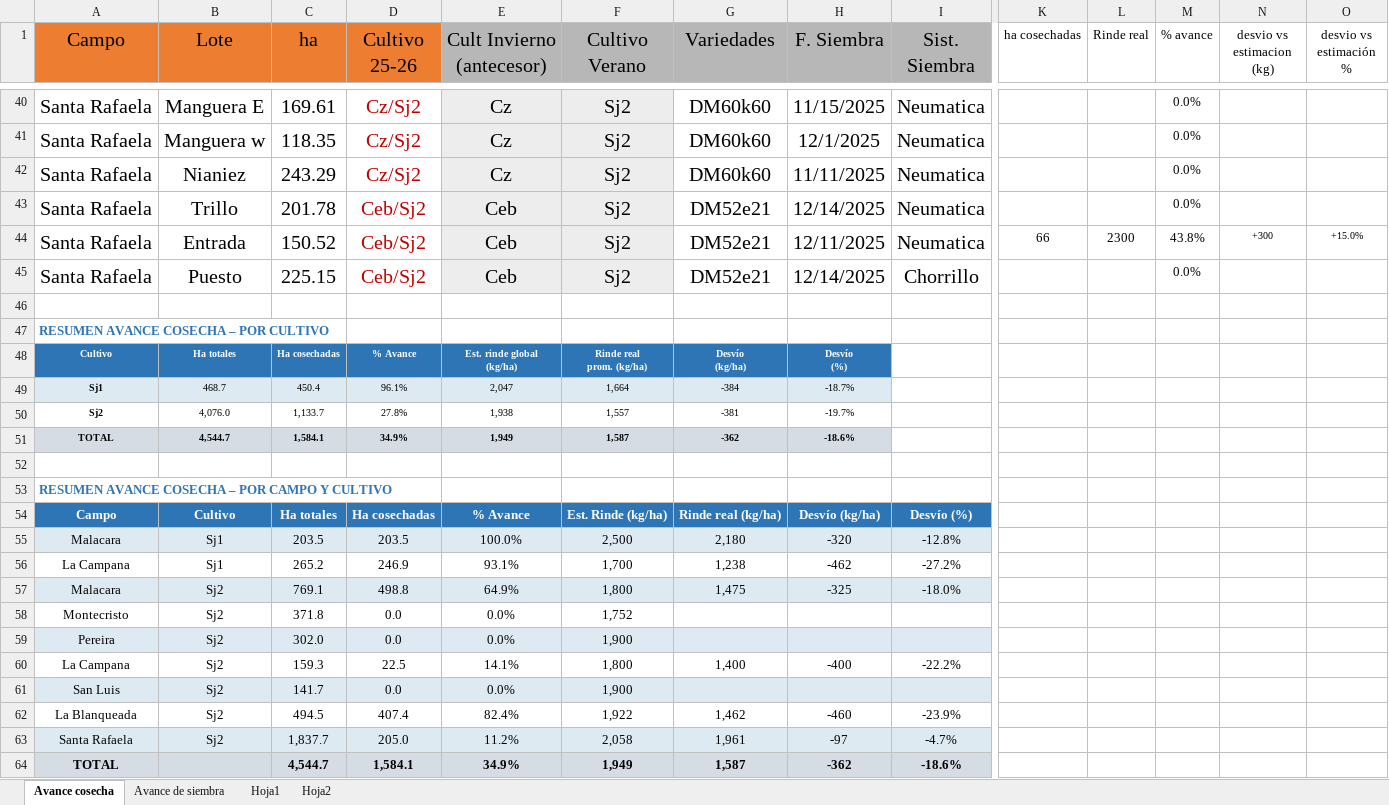
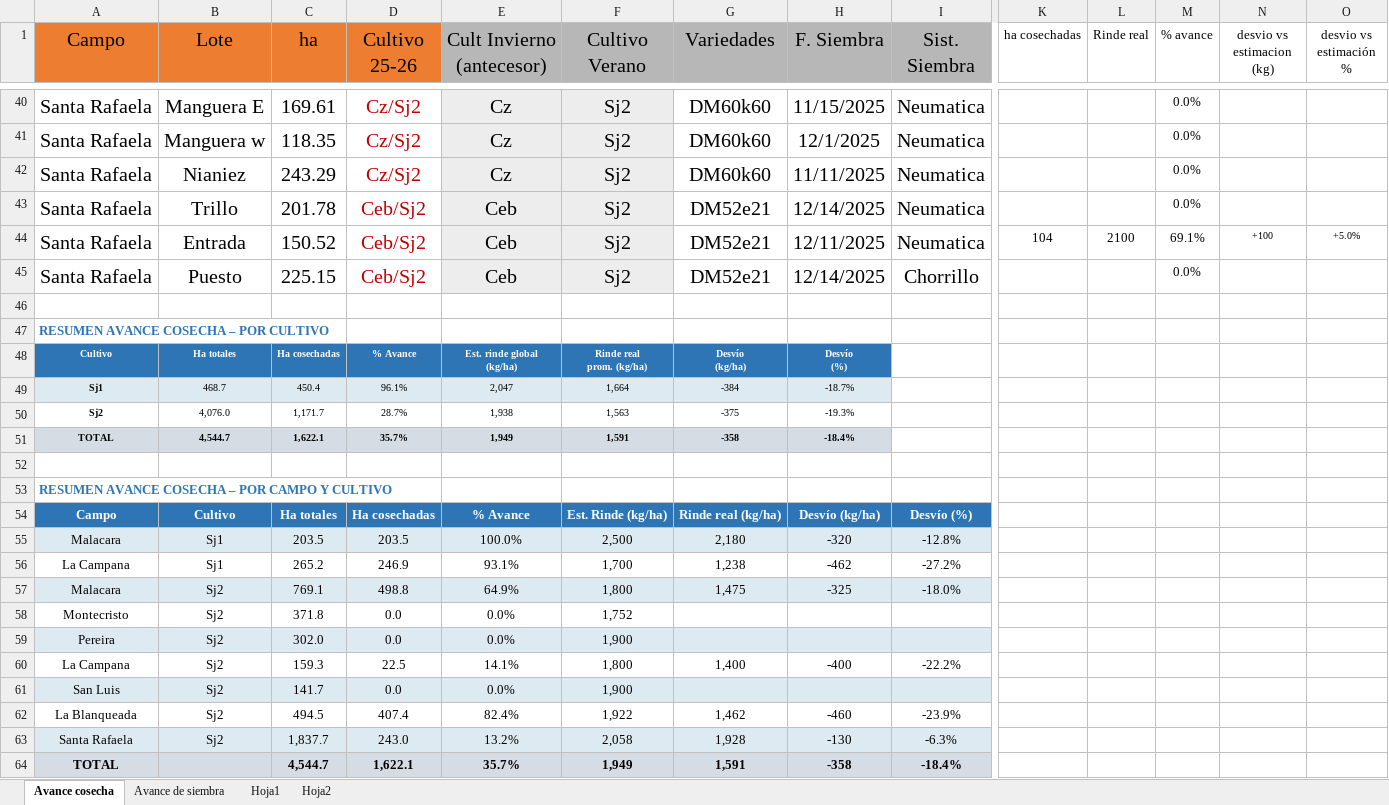
Before and after one commit to CeibosGroup/Avances-Lit.-Norte, an Excel workbook: avance.xlsx, sheet Avance cosecha, drawn as a sheet; only a part is shown, gaps mark what is left out; values as stored, in another font and other column widths than the file's, no borders; removed rows and columns are numbered as before the commit, all else as after; rows hold the shown columns only; the diff names each change by its address in the sheet, - before the commit and + after, or states it on an @@ line.

Commit message:
Add files via upload

```diff
--- a/avance.xlsx (sheet Avance cosecha)
+++ b/avance.xlsx (sheet Avance cosecha)
-K44 (ha cosechadas): 66
+K44 (ha cosechadas): 104
-L44 (Rinde real): 2300
+L44 (Rinde real): 2100
-M44 (% avance): 43.8%
+M44 (% avance): 69.1%
-N44 (desvio vs estimacion (kg)): +300
+N44 (desvio vs estimacion (kg)): +100
-O44 (desvio vs estimación %): +15.0%
+O44 (desvio vs estimación %): +5.0%
-row 50: Sj2 | 4,076.0 | 1,133.7 | 27.8% | 1,938 | 1,557 | -381 | -19.7%
-row 51: TOTAL | 4,544.7 | 1,584.1 | 34.9% | 1,949 | 1,587 | -362 | -18.6%
+row 50: Sj2 | 4,076.0 | 1,171.7 | 28.7% | 1,938 | 1,563 | -375 | -19.3%
+row 51: TOTAL | 4,544.7 | 1,622.1 | 35.7% | 1,949 | 1,591 | -358 | -18.4%
-D63 (Cultivo 25-26): 205.0
+D63 (Cultivo 25-26): 243.0
-E63 (Cult Invierno (antecesor)): 11.2%
+E63 (Cult Invierno (antecesor)): 13.2%
-G63 (Variedades): 1,961
+G63 (Variedades): 1,928
-H63 (F. Siembra): -97
+H63 (F. Siembra): -130
-I63 (Sist. Siembra): -4.7%
+I63 (Sist. Siembra): -6.3%
-D64 (Cultivo 25-26): 1,584.1
+D64 (Cultivo 25-26): 1,622.1
-E64 (Cult Invierno (antecesor)): 34.9%
+E64 (Cult Invierno (antecesor)): 35.7%
-G64 (Variedades): 1,587
+G64 (Variedades): 1,591
-H64 (F. Siembra): -362
+H64 (F. Siembra): -358
-I64 (Sist. Siembra): -18.6%
+I64 (Sist. Siembra): -18.4%
```
Also changed, not shown: sheet Avance de siembra.
